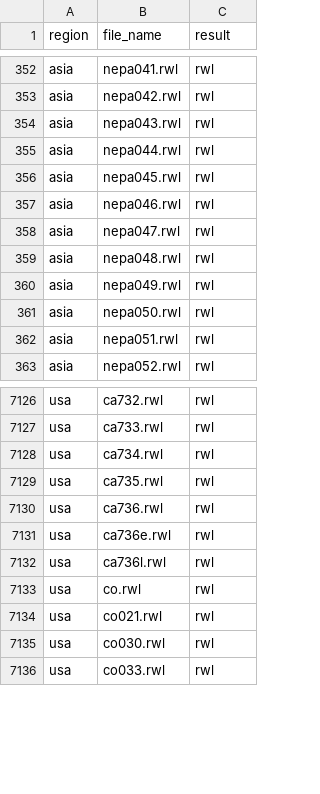
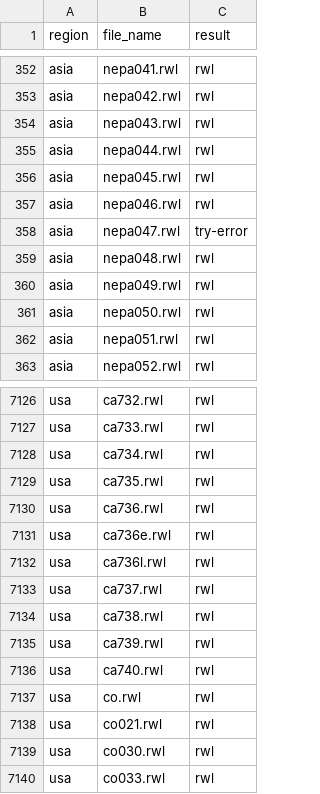
Before and after one commit to chguiterman/check-ITRDB, a CSV file: data/ITRDB_RWL_files.csv, drawn as a sheet; only a part is shown, gaps mark what is left out.

```diff
--- a/data/ITRDB_RWL_files.csv
+++ b/data/ITRDB_RWL_files.csv
@@ -357,3 +357,3 @@
 "asia","nepa046.rwl","rwl"
-"asia","nepa047.rwl","rwl"
+"asia","nepa047.rwl","try-error"
 "asia","nepa048.rwl","rwl"
@@ -7132,2 +7132,6 @@
 "usa","ca736l.rwl","rwl"
+"usa","ca737.rwl","rwl"
+"usa","ca738.rwl","rwl"
+"usa","ca739.rwl","rwl"
+"usa","ca740.rwl","rwl"
 "usa","co.rwl","rwl"
```
